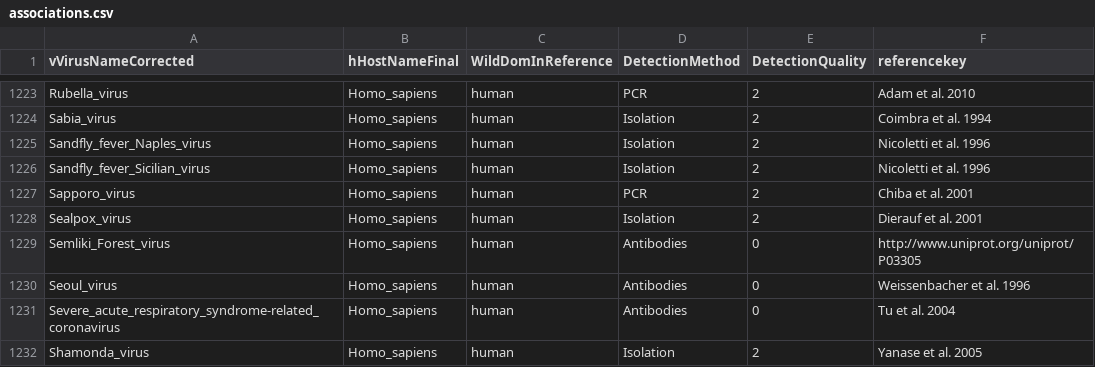
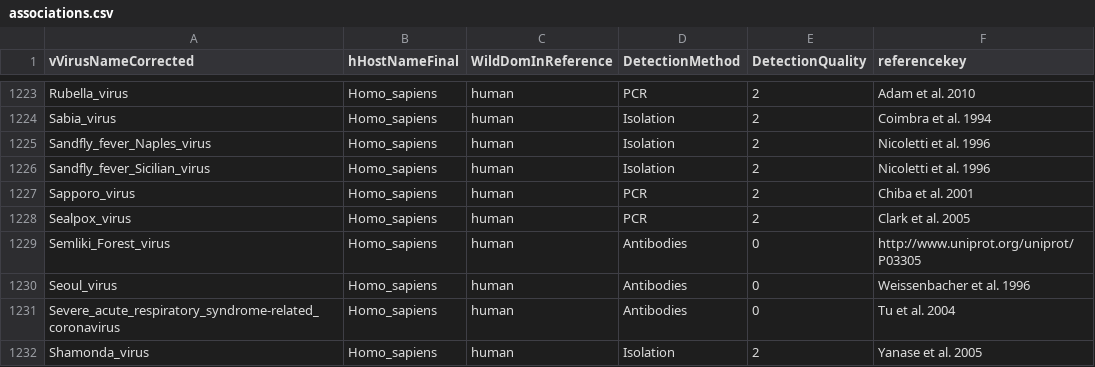
Before and after one commit to ecohealthalliance/HP3, a CSV file: data/associations.csv, drawn as a sheet; only a part is shown, gaps mark what is left out.

Commit message:
Correct reference

```diff
--- a/data/associations.csv
+++ b/data/associations.csv
@@ -1227,3 +1227,3 @@ Sandfly_fever_Sicilian_virus,Homo_sapiens,human,Isolation,2,Nicoletti et al. 199
 Sapporo_virus,Homo_sapiens,human,PCR,2,Chiba et al. 2001
-Sealpox_virus,Homo_sapiens,human,Isolation,2,Dierauf et al. 2001
+Sealpox_virus,Homo_sapiens,human,PCR,2,Clark et al. 2005
 Semliki_Forest_virus,Homo_sapiens,human,Antibodies,0,http://www.uniprot.org/uniprot/P03305
```
